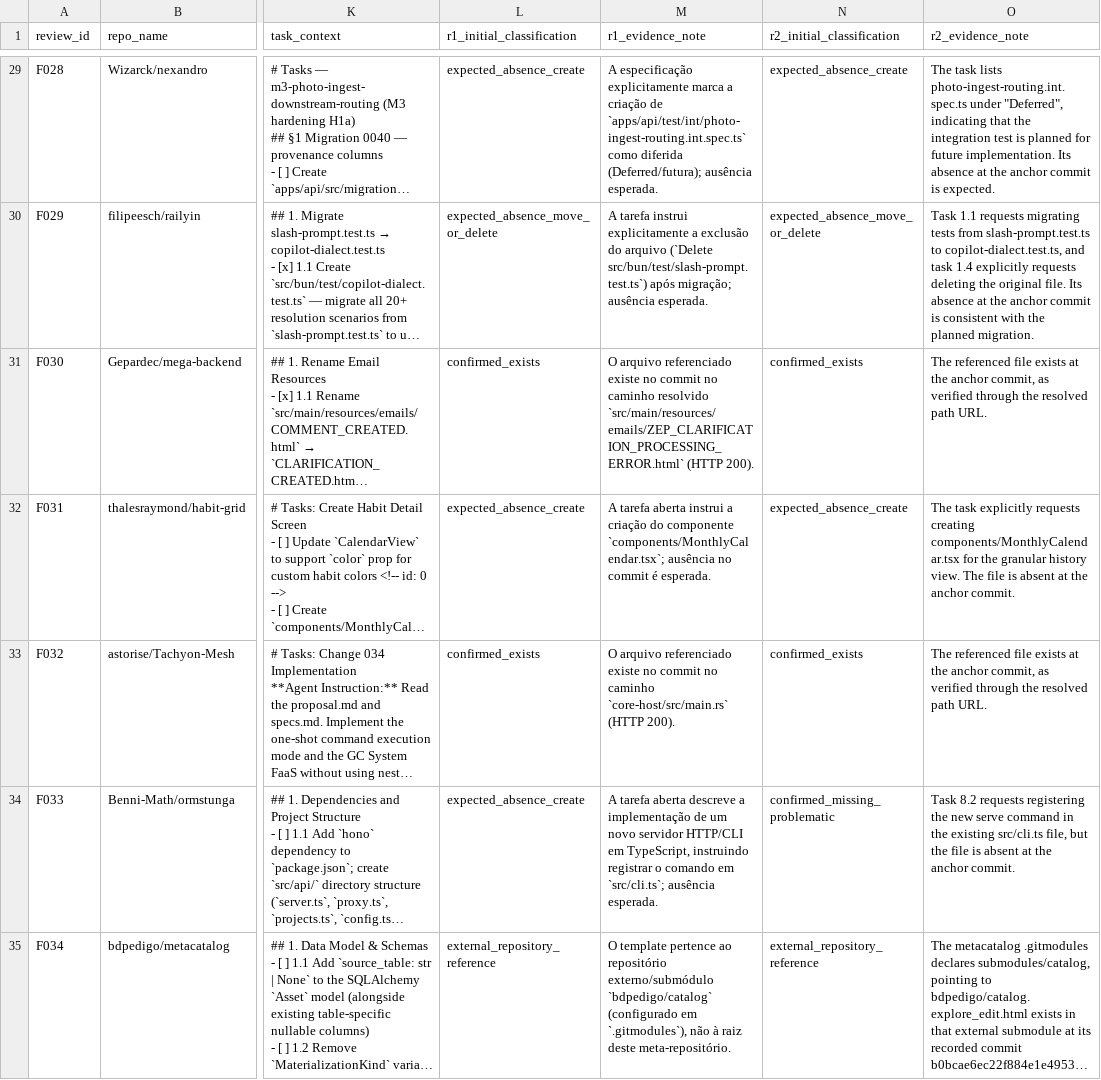
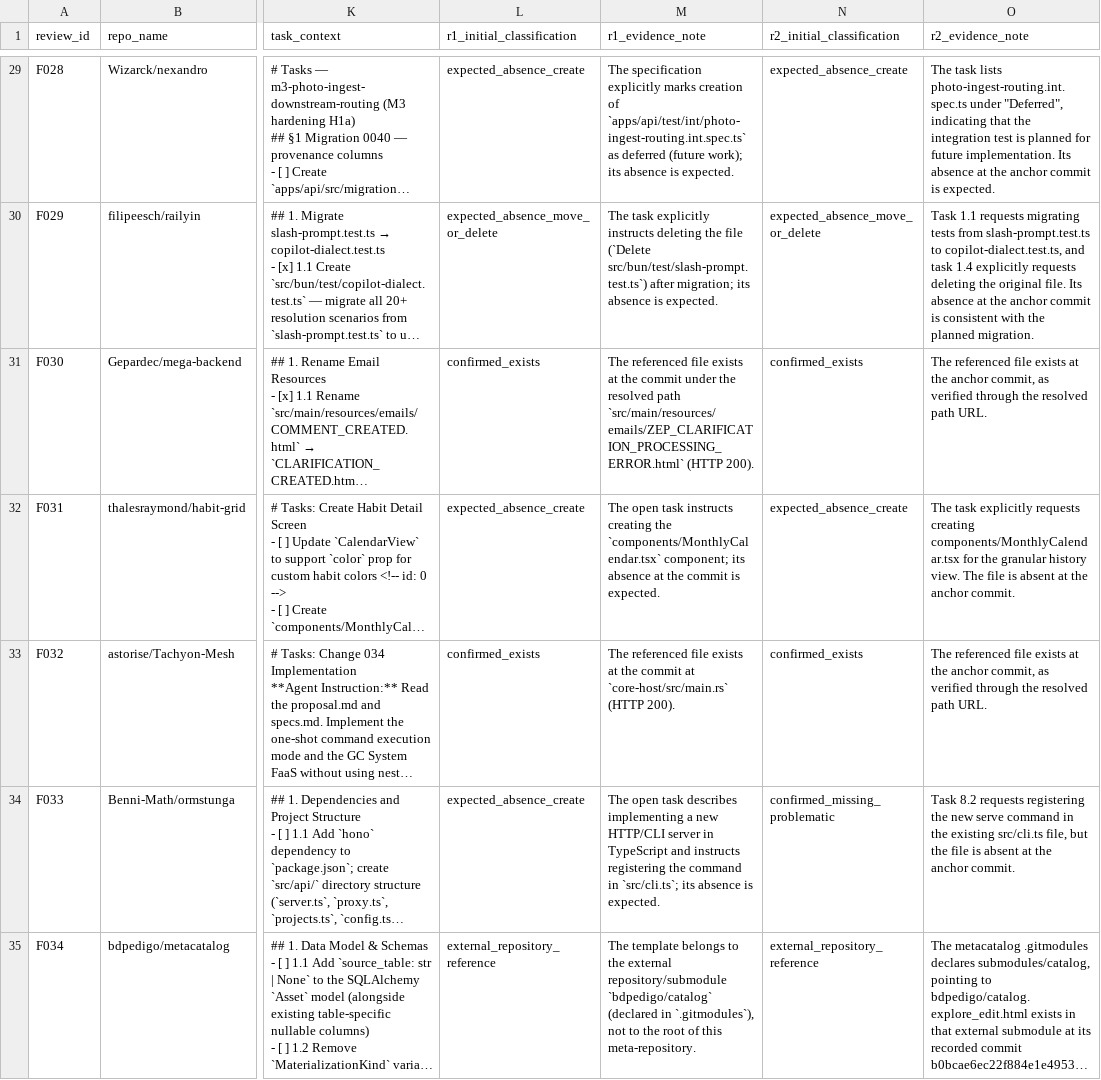
Before and after one commit to podorize/specpath, a CSV file: data/specpath_gold_human_90.csv, drawn as a sheet; only a part is shown, gaps mark what is left out; long unchanged cells end in …; the diff covers the shown part only; the diff names each change by its address in the sheet, - before the commit and + after, or states it on an @@ line.

Commit message:
Translate human Gold evidence notes into English

```diff
--- a/data/specpath_gold_human_90.csv
+++ b/data/specpath_gold_human_90.csv
-M29 (r1_evidence_note): A especificação explicitamente marca a criação de `apps/api/test/int/photo-ingest-routing.int.spec.ts` como diferida (Deferred/futura); ausência esperada.
+M29 (r1_evidence_note): The specification explicitly marks creation of `apps/api/test/int/photo-ingest-routing.int.spec.ts` as deferred (future work); its absence is expected.
-M30 (r1_evidence_note): A tarefa instrui explicitamente a exclusão do arquivo (`Delete src/bun/test/slash-prompt.test.ts`) após migração; ausência esperada.
+M30 (r1_evidence_note): The task explicitly instructs deleting the file (`Delete src/bun/test/slash-prompt.test.ts`) after migration; its absence is expected.
-M31 (r1_evidence_note): O arquivo referenciado existe no commit no caminho resolvido `src/main/resources/emails/ZEP_CLARIFICATION_PROCESSING_ERROR.html` (HTTP…
+M31 (r1_evidence_note): The referenced file exists at the commit under the resolved path `src/main/resources/emails/ZEP_CLARIFICATION_PROCESSING_ERROR.html` (HTTP…
-M32 (r1_evidence_note): A tarefa aberta instrui a criação do componente `components/MonthlyCalendar.tsx`; ausência no commit é esperada.
+M32 (r1_evidence_note): The open task instructs creating the `components/MonthlyCalendar.tsx` component; its absence at the commit is expected.
-M33 (r1_evidence_note): O arquivo referenciado existe no commit no caminho `core-host/src/main.rs` (HTTP…
+M33 (r1_evidence_note): The referenced file exists at the commit at `core-host/src/main.rs` (HTTP…
-M34 (r1_evidence_note): A tarefa aberta descreve a implementação de um novo servidor HTTP/CLI em TypeScript, instruindo registrar o comando em `src/cli.ts`; ausência esperada.
+M34 (r1_evidence_note): The open task describes implementing a new HTTP/CLI server in TypeScript and instructs registering the command in `src/cli.ts`; its absence is expected.
-M35 (r1_evidence_note): O template pertence ao repositório externo/submódulo `bdpedigo/catalog` (configurado em `.gitmodules`), não à raiz deste meta-repositório.
+M35 (r1_evidence_note): The template belongs to the external repository/submodule `bdpedigo/catalog` (declared in `.gitmodules`), not to the root of this meta-repository.
```
Also changed, not shown: 87 edited cells elsewhere in this file, results/validation/openai_sol_90_agentic_v2/case_comparison.csv, results/validation/openai_sol_90_agentic_v2/disagreements.csv, 3 other files.
